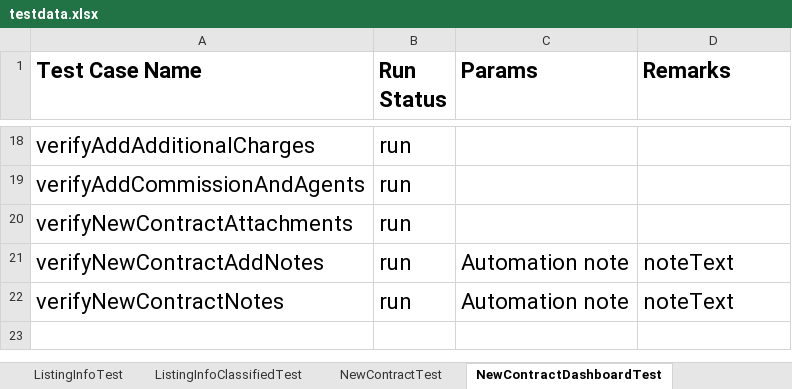
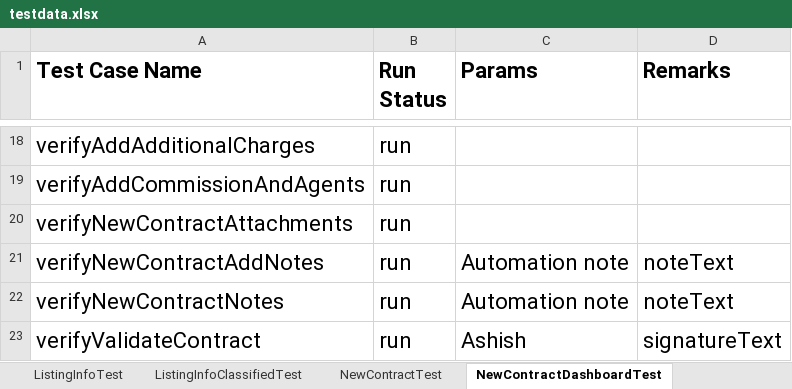
Before and after one commit to plasmacomp/landmark-test-automation, an Excel workbook: src/main/resources/testdata.xlsx, sheet NewContractDashboardTest, drawn as a sheet; only a part is shown, gaps mark what is left out; values as stored, in another font and other column widths than the file's, no borders; the diff names each change by its address in the sheet, - before the commit and + after, or states it on an @@ line.

Commit message:
Added conditional test scripts

```diff
--- a/src/main/resources/testdata.xlsx (sheet NewContractDashboardTest)
+++ b/src/main/resources/testdata.xlsx (sheet NewContractDashboardTest)
+row 23: verifyValidateContract | run | Ashish | signatureText
```
Also changed, not shown: other sheet tabs, 10 other files.
